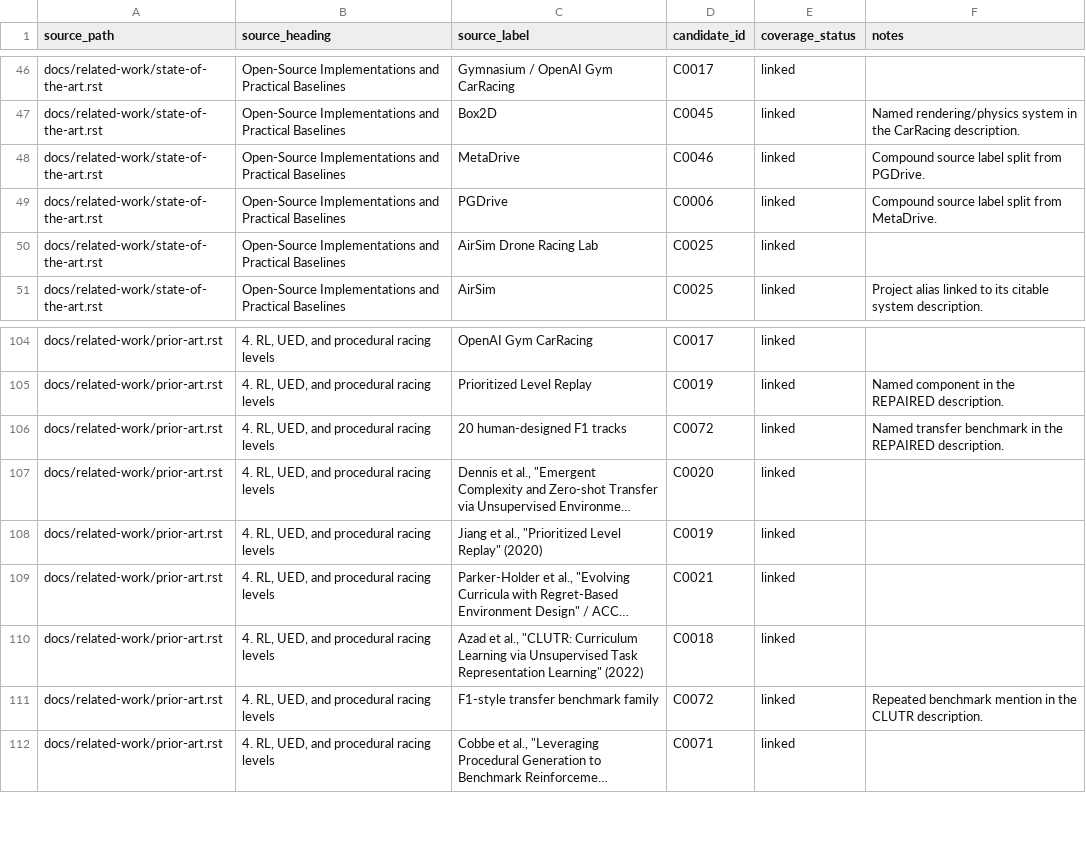
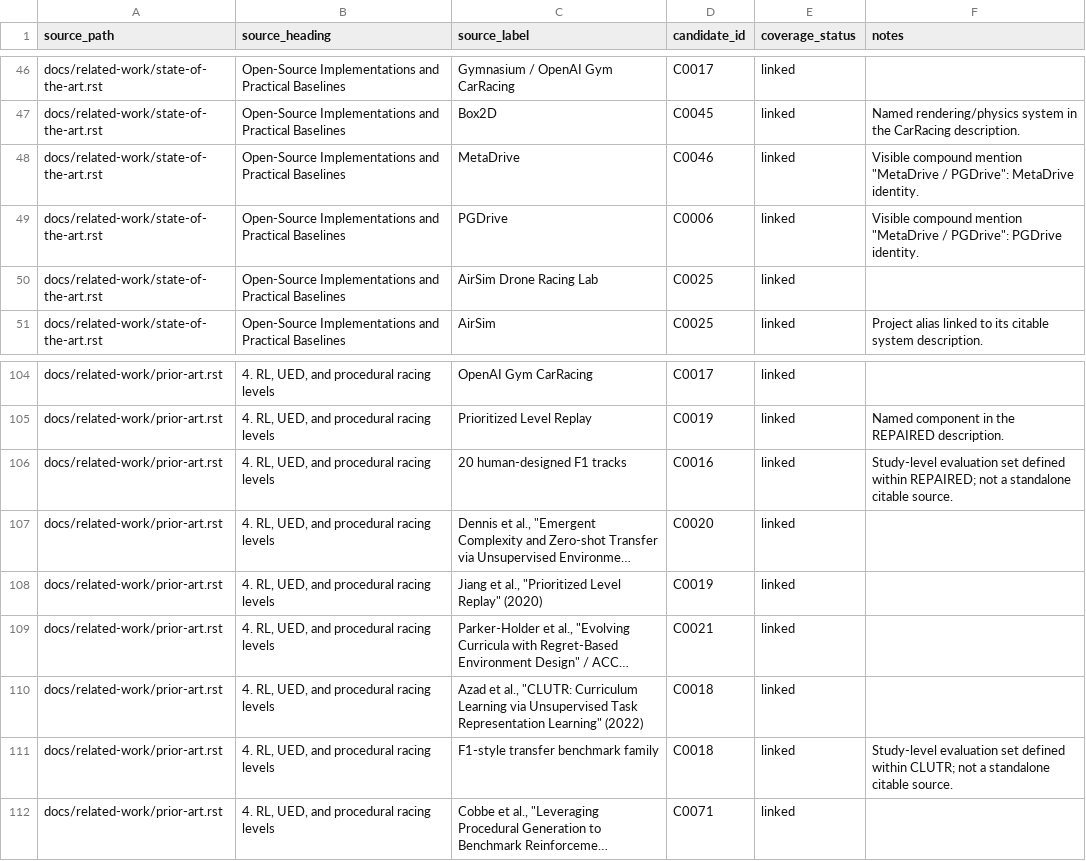
Before and after one commit to AntoineRichard/TrackGen, a CSV file: paper/data/seed_coverage.csv, drawn as a sheet; only a part is shown, gaps mark what is left out; long unchanged cells end in …; the diff names each change by its address in the sheet, - before the commit and + after, or states it on an @@ line.

```diff
--- a/paper/data/seed_coverage.csv
+++ b/paper/data/seed_coverage.csv
-F48 (notes): Compound source label split from PGDrive.
+F48 (notes): Visible compound mention "MetaDrive / PGDrive": MetaDrive identity.
-F49 (notes): Compound source label split from MetaDrive.
+F49 (notes): Visible compound mention "MetaDrive / PGDrive": PGDrive identity.
-D106 (candidate_id): C0072
+D106 (candidate_id): C0016
-F106 (notes): Named transfer benchmark in the REPAIRED description.
+F106 (notes): Study-level evaluation set defined within REPAIRED; not a standalone citable source.
-D111 (candidate_id): C0072
+D111 (candidate_id): C0018
-F111 (notes): Repeated benchmark mention in the CLUTR description.
+F111 (notes): Study-level evaluation set defined within CLUTR; not a standalone citable source.
```
Also changed, not shown: paper/data/search_log.csv, 5 other files.
